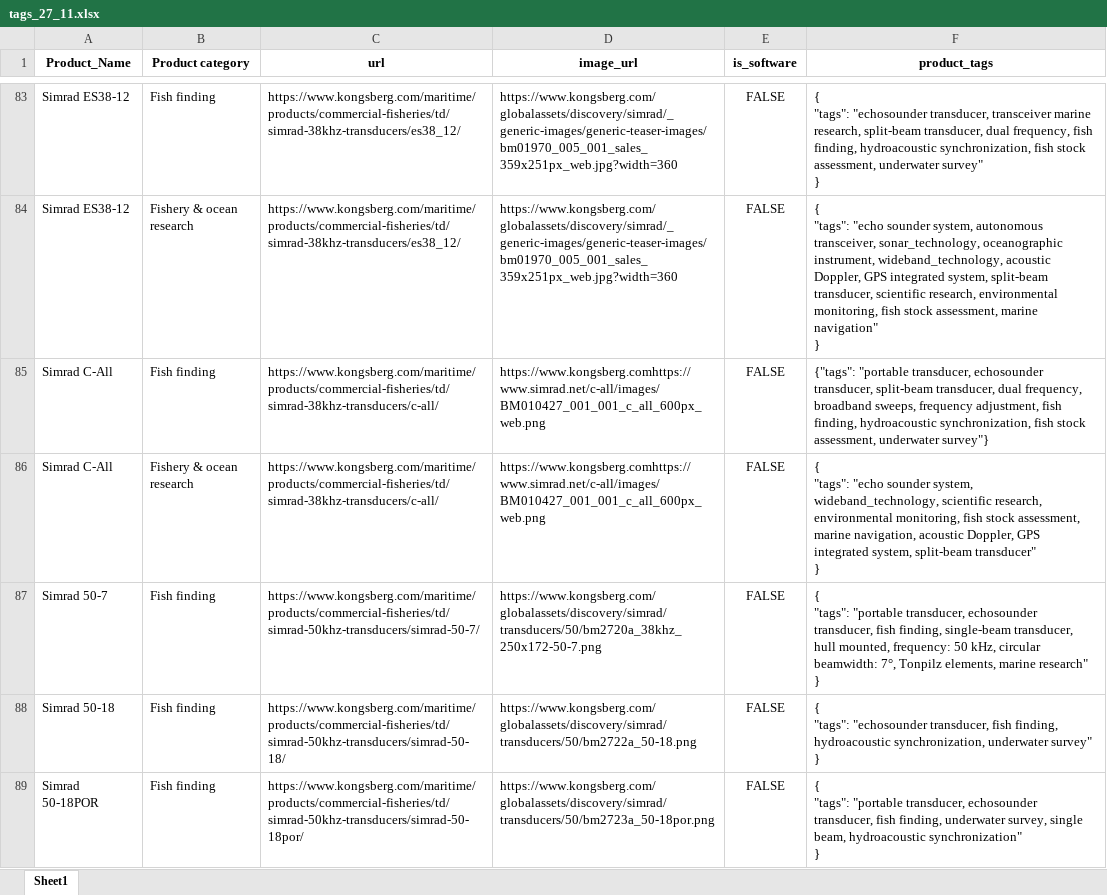
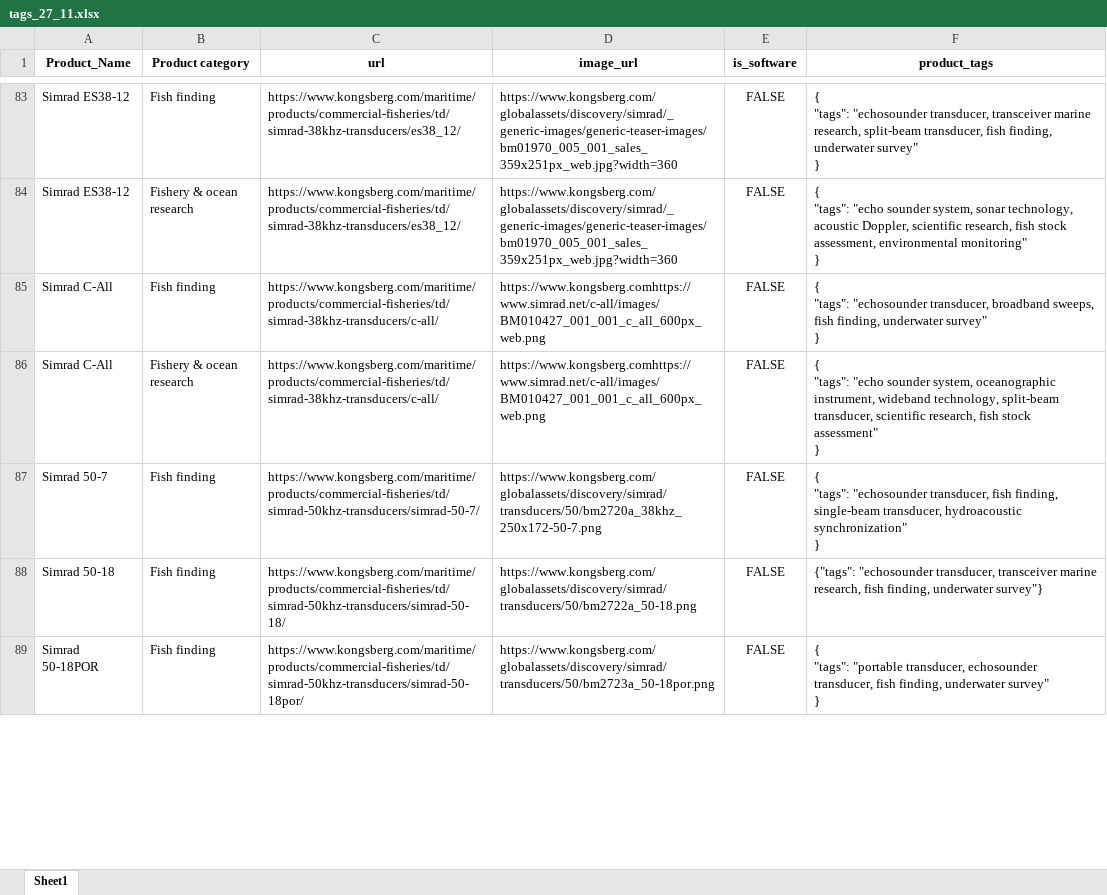
Before and after one commit to JorgenStensrudForte/tags_creator, an Excel workbook: data/tags_27_11.xlsx, sheet Sheet1, drawn as a sheet; only a part is shown, gaps mark what is left out; values as stored, in another font and other column widths than the file's, no borders; ↵ is a line break in a cell; the diff covers the shown part only; the diff names each change by its address in the sheet, - before the commit and + after, or states it on an @@ line.

```diff
--- a/data/tags_27_11.xlsx (sheet Sheet1)
+++ b/data/tags_27_11.xlsx (sheet Sheet1)
-F83 (product_tags): …split-beam transducer, dual frequency, fish finding, hydroacoustic synchronization, fish stock assessment, underwater survey"…
+F83 (product_tags): …split-beam transducer, fish finding, underwater survey"…
-F84 (product_tags): …sounder system, autonomous transceiver, sonar_technology, oceanographic instrument, wideband_technology, acoustic Doppler, GPS integrated system, split-beam transducer, scientific research, environmental monitoring, fish stock assessment, marine navigation" ↵ }
+F84 (product_tags): …sounder system, sonar technology, acoustic Doppler, scientific research, fish stock assessment, environmental monitoring" ↵ }
-F85 (product_tags): {"tags": "portable transducer, echosounder transducer, split-beam transducer, dual frequency, broadband sweeps, frequency adjustment, fish finding, hydroacoustic synchronization, fish stock assessment, underwater survey"}
+F85 (product_tags): { ↵ "tags": "echosounder transducer, broadband sweeps, fish finding, underwater survey" ↵ }
-F86 (product_tags): …sounder system, wideband_technology, scientific research, environmental monitoring, fish stock assessment, marine navigation, acoustic Doppler, GPS integrated system, split-beam transducer" ↵ }
+F86 (product_tags): …sounder system, oceanographic instrument, wideband technology, split-beam transducer, scientific research, fish stock assessment" ↵ }
-F87 (product_tags): { ↵ "tags": "portable transducer, echosounder transducer, fish finding, single-beam transducer, hull mounted, frequency: 50 kHz, circular beamwidth: 7°, Tonpilz elements, marine research" ↵ }
+F87 (product_tags): { ↵ "tags": "echosounder transducer, fish finding, single-beam transducer, hydroacoustic synchronization" ↵ }
-F88 (product_tags): { ↵ "tags": "echosounder transducer, fish finding, hydroacoustic synchronization, underwater survey" ↵ }
+F88 (product_tags): {"tags": "echosounder transducer, transceiver marine research, fish finding, underwater survey"}
-F89 (product_tags): …finding, underwater survey, single beam, hydroacoustic synchronization" ↵ }
+F89 (product_tags): …finding, underwater survey" ↵ }
```
Also changed, not shown: 291 edited cells elsewhere in this sheet, data/df_with_many_tags_27_11.xlsx, filter_tags.xlsx, 7 other files.
